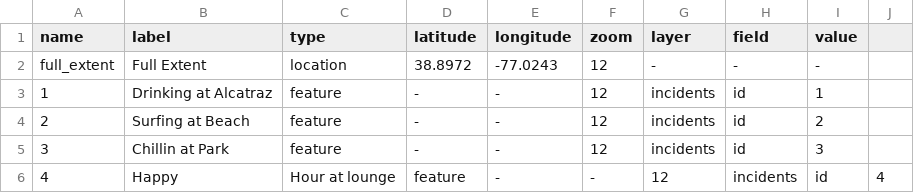
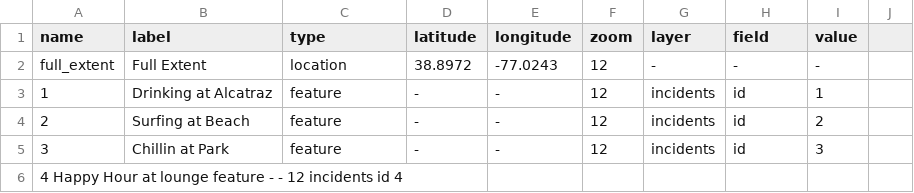
Before and after one commit to govtmirror/cybergis-client-examples, a TSV file: 1.0/incidents/bookmarks/incidents-bookmarks.tsv, drawn as a sheet; removed rows and columns are numbered as before the commit, all else as after; the diff names each change by its address in the sheet, - before the commit and + after, or states it on an @@ line.

Commit message:
Update incidents-bookmarks.tsv

```diff
--- a/1.0/incidents/bookmarks/incidents-bookmarks.tsv
+++ b/1.0/incidents/bookmarks/incidents-bookmarks.tsv
-row 6: 4 | Happy | Hour at lounge | feature | - | - | 12 | incidents | id | 4
+row 6: 4 Happy Hour at lounge feature - - 12 incidents id 4
```
